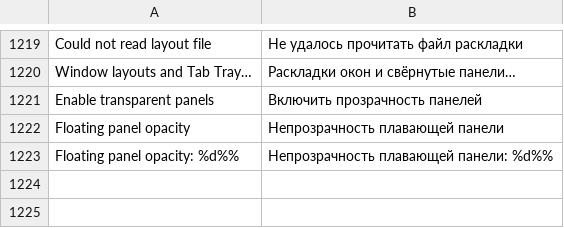
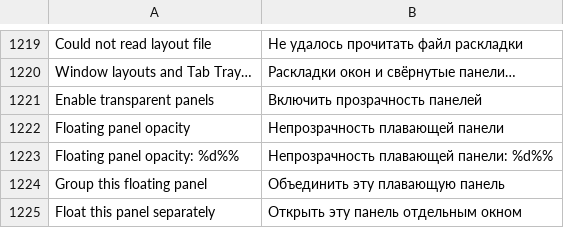
Before and after one commit to bhgv/geany-insight, a TSV file: insight/locale/insight.tsv, drawn as a sheet; only a part is shown, gaps mark what is left out; the diff names each change by its address in the sheet, - before the commit and + after, or states it on an @@ line.

Commit message:
Add persistent tabbed floating project panel groups

```diff
--- a/insight/locale/insight.tsv
+++ b/insight/locale/insight.tsv
+row 1224: Group this floating panel | Объединить эту плавающую панель
+row 1225: Float this panel separately | Открыть эту панель отдельным окном
```
Also changed, not shown: 14 other files.
